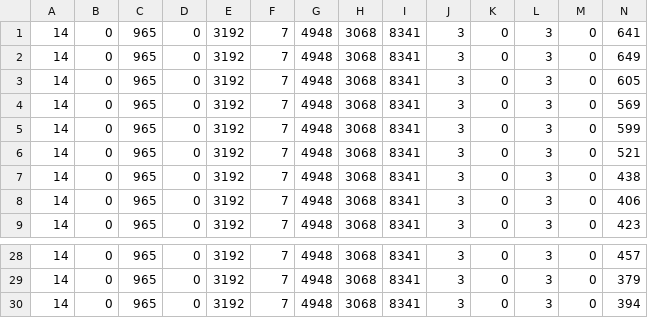
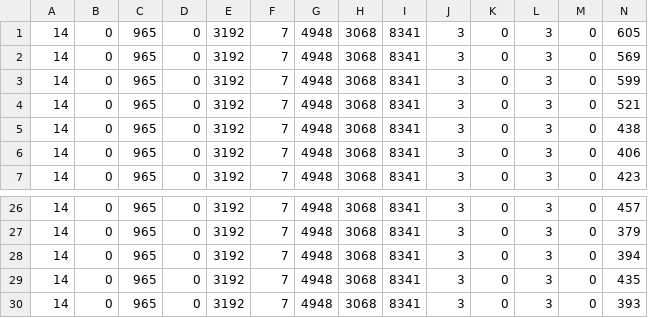
Before and after one commit to kakasearch/data-course-publish, a CSV file: 疫情预测/predict/乐山.csv, drawn as a sheet; only a part is shown, gaps mark what is left out; removed rows and columns are numbered as before the commit, all else as after; rows hold the shown columns only; the diff names each change by its address in the sheet, - before the commit and + after, or states it on an @@ line.

```diff
--- a/疫情预测/predict/乐山.csv
+++ b/疫情预测/predict/乐山.csv
-row 1: 14 | 0 | 965 | 0 | 3192 | 7 | 4948 | 3068 | 8341 | 3 | 0 | 3 | 0 | 641
-row 2: 14 | 0 | 965 | 0 | 3192 | 7 | 4948 | 3068 | 8341 | 3 | 0 | 3 | 0 | 649
+row 29: 14 | 0 | 965 | 0 | 3192 | 7 | 4948 | 3068 | 8341 | 3 | 0 | 3 | 0 | 435
+row 30: 14 | 0 | 965 | 0 | 3192 | 7 | 4948 | 3068 | 8341 | 3 | 0 | 3 | 0 | 393
```
Also changed, not shown: 疫情预测/baidu_index/四川.csv, 疫情预测/predict/内江.csv, 21 other files.
